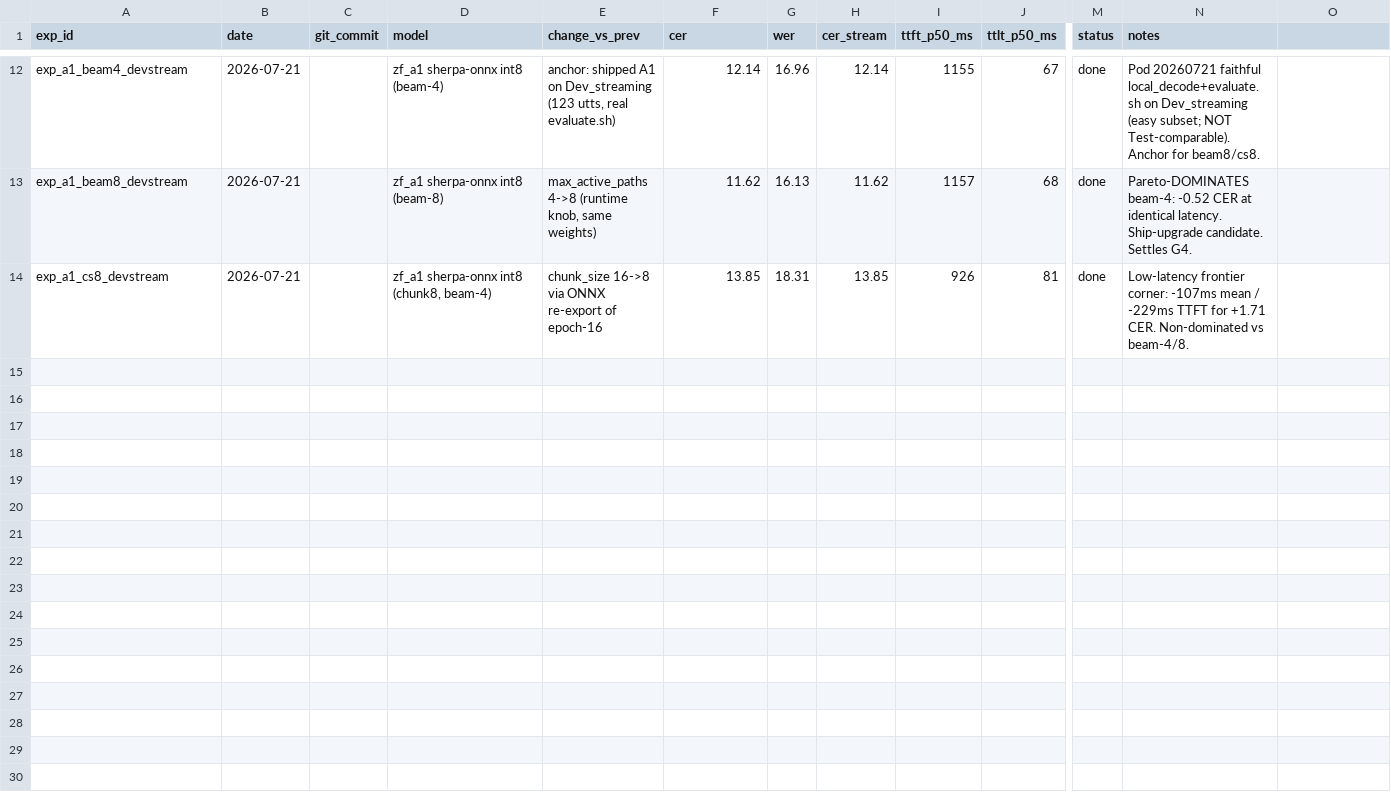
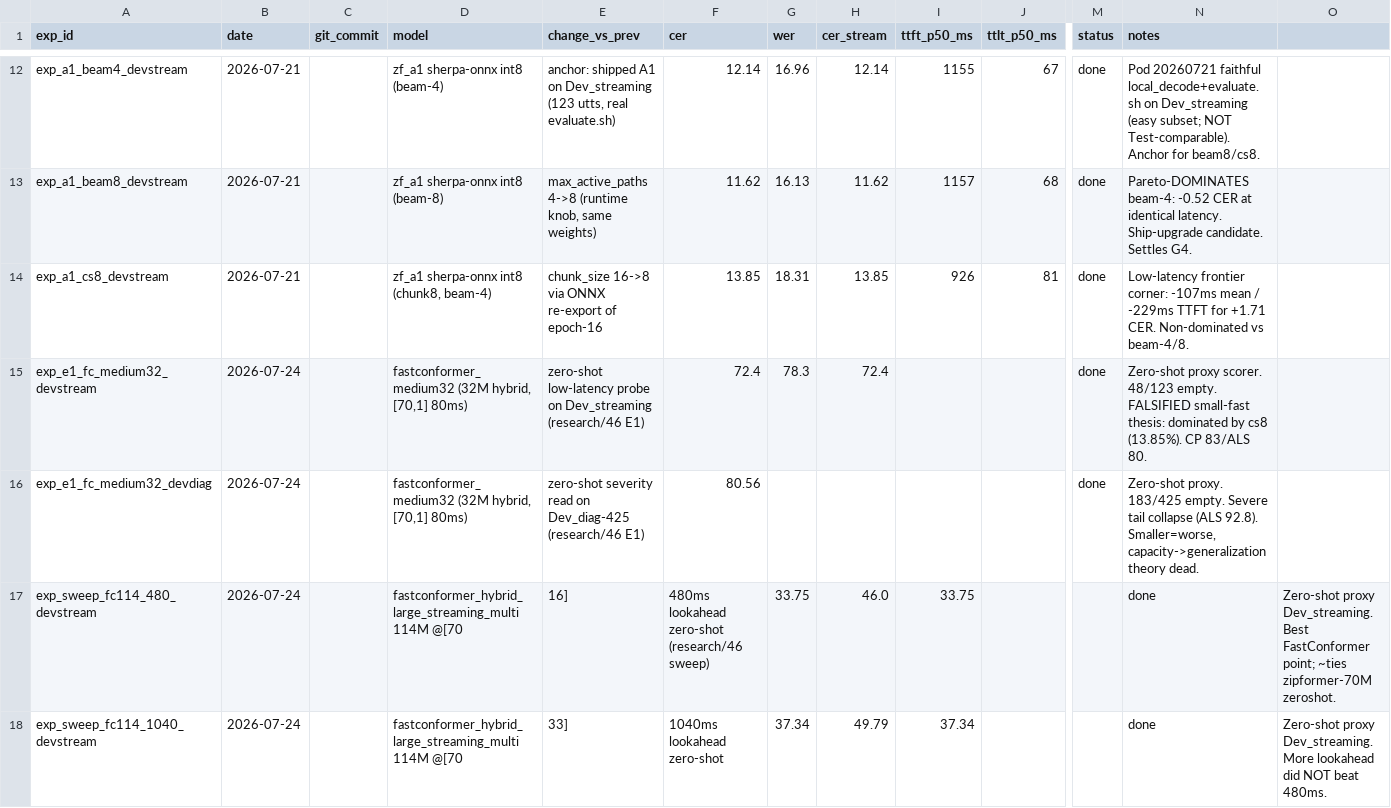
Before and after one commit to leolelion/SAPC-track2, a CSV file: experiments/summary.csv, drawn as a sheet; only a part is shown, gaps mark what is left out; rows hold the shown columns only; the diff covers the shown part only; the diff names each change by its address in the sheet, - before the commit and + after, or states it on an @@ line.

```diff
--- a/experiments/summary.csv
+++ b/experiments/summary.csv
+row 15: exp_e1_fc_medium32_devstream | 2026-07-24 |  | fastconformer_medium32 (32M hybrid, [70,1] 80ms) | zero-shot low-latency probe on Dev_streaming (research/46 E1) | 72.4 | 78.3 | 72.4 |  |  | done | Zero-shot proxy scorer. 48/123 empty. FALSIFIED small-fast thesis: dominated by cs8 (13.85%). CP 83/ALS 80.
+row 16: exp_e1_fc_medium32_devdiag | 2026-07-24 |  | fastconformer_medium32 (32M hybrid, [70,1] 80ms) | zero-shot severity read on Dev_diag-425 (research/46 E1) | 80.56 |  |  |  |  | done | Zero-shot proxy. 183/425 empty. Severe tail collapse (ALS 92.8). Smaller=worse, capacity->generalization theory dead.
+row 17: exp_sweep_fc114_480_devstream | 2026-07-24 |  | fastconformer_hybrid_large_streaming_multi 114M @[70 | 16] | 480ms lookahead zero-shot (research/46 sweep) | 33.75 | 46.0 | 33.75 |  |  | done | Zero-shot proxy Dev_streaming. Best FastConformer point; ~ties zipformer-70M zeroshot.
+row 18: exp_sweep_fc114_1040_devstream | 2026-07-24 |  | fastconformer_hybrid_large_streaming_multi 114M @[70 | 33] | 1040ms lookahead zero-shot | 37.34 | 49.79 | 37.34 |  |  | done | Zero-shot proxy Dev_streaming. More lookahead did NOT beat 480ms.
```
Also changed, not shown: 4 added rows elsewhere in this file, 7 other files.
